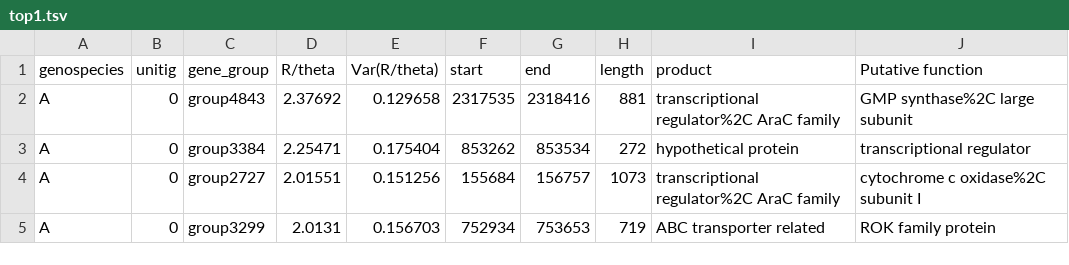
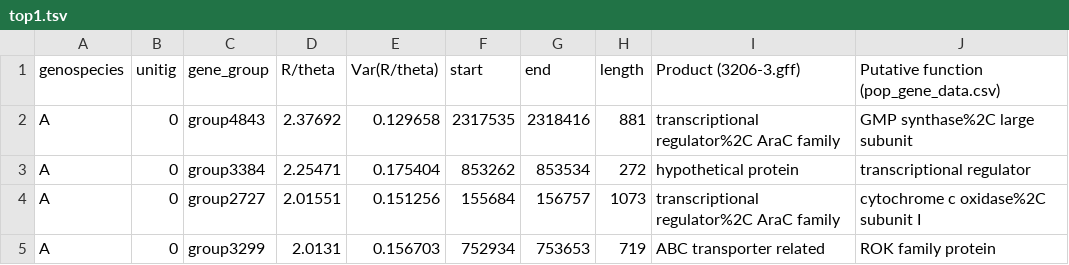
Before and after one commit to cmkobel/gBGC, a TSV file: log/top1.tsv, drawn as a sheet; only a part is shown.

Commit message:
amend

```diff
--- a/log/top1.tsv
+++ b/log/top1.tsv
@@ -1,2 +1,2 @@
-genospecies	unitig	gene_group	R/theta	Var(R/theta)	start	end	length	product	Putative function
+genospecies	unitig	gene_group	R/theta	Var(R/theta)	start	end	length	Product (3206-3.gff)	Putative function (pop_gene_data.csv)
 A	0	group4843	2.37692	0.129658	2317535	2318416	881	transcriptional regulator%2C AraC family	 GMP synthase%2C large subunit
```
